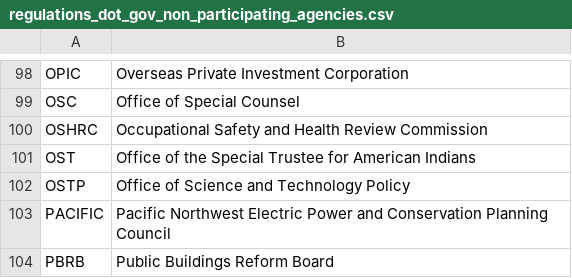
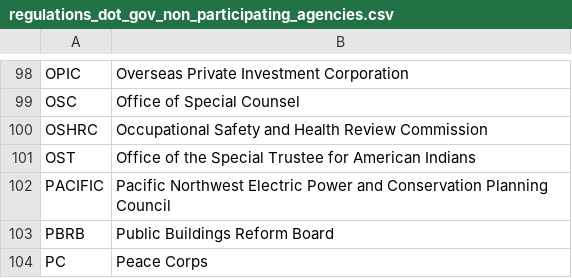
Before and after one commit to usnationalarchives/federalregister-api-core, a CSV file: data/regulations_dot_gov_non_participating_agencies.csv, drawn as a sheet; only a part is shown, gaps mark what is left out; the shorter side is filled out with more unchanged rows.

Commit message:
Update: Change OSTP agency participation status

```diff
--- a/data/regulations_dot_gov_non_participating_agencies.csv
+++ b/data/regulations_dot_gov_non_participating_agencies.csv
@@ -101,3 +101,2 @@ OSHRC,Occupational Safety and Health Review Commission
 OST,Office of the Special Trustee for American Indians
-OSTP,Office of Science and Technology Policy
 PACIFIC,Pacific Northwest Electric Power and Conservation Planning Council
```
Also changed, not shown: data/regulations_dot_gov_participating_agencies.csv.
